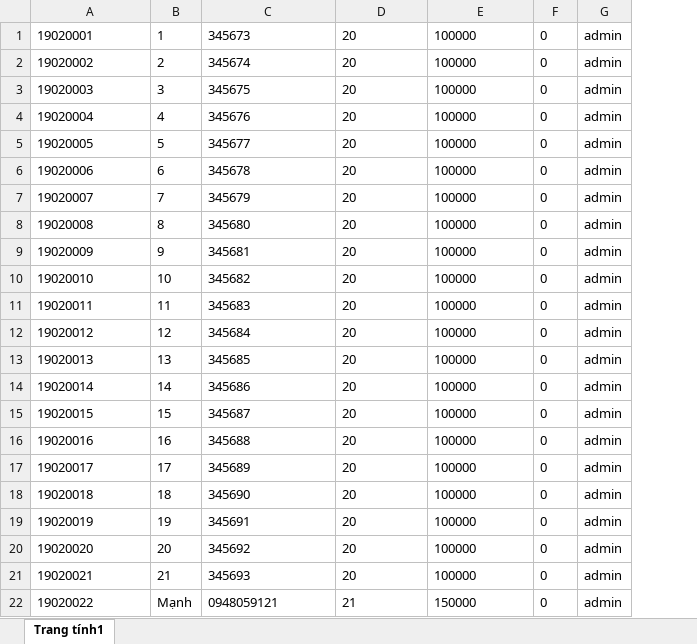
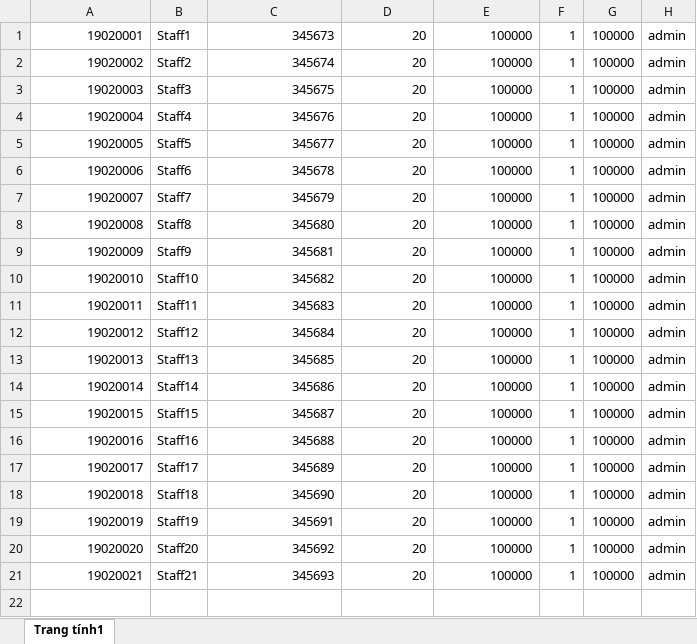
Before and after one commit to duymanh3602/CNPM, an Excel workbook: target/classes/com/example/data/Staff.xlsx, sheet Trang tính1, drawn as a sheet; values as stored, in another font and other column widths than the file's, no borders; charts and pictures not drawn; removed rows and columns are numbered as before the commit, all else as after; the diff names each change by its address in the sheet, - before the commit and + after, or states it on an @@ line.

```diff
--- a/target/classes/com/example/data/Staff.xlsx (sheet Trang tính1)
+++ b/target/classes/com/example/data/Staff.xlsx (sheet Trang tính1)
-column B, rows 1-21: 1 | 2 | 3 | 4 | 5 | 6 | 7 | 8 | 9 | 10 | 11 | 12 | 13 | 14 | 15 | 16 | 17 | 18 | 19 | 20 | 21
+column B, rows 1-21: Staff1 | Staff2 | Staff3 | Staff4 | Staff5 | Staff6 | Staff7 | Staff8 | Staff9 | Staff10 | Staff11 | Staff12 | Staff13 | Staff14 | Staff15 | Staff16 | Staff17 | Staff18 | Staff19 | Staff20 | Staff21
-column F, rows 1-21: all 0
+column F, rows 1-21: all 1
+column G, rows 1-21: all 100000
-A1:A21 alignment: left
+A1:A21 alignment: right
-C1:E21 alignment: left
+C1:E21 alignment: right
-row 22: 19020022 | Mạnh | 0948059121 | 21 | 150000 | 0 | admin
```
Also changed, not shown: charts or pictures, src/main/resources/com/example/data/Room.xlsx, src/main/resources/com/example/data/Staff.xlsx, 11 other files.
